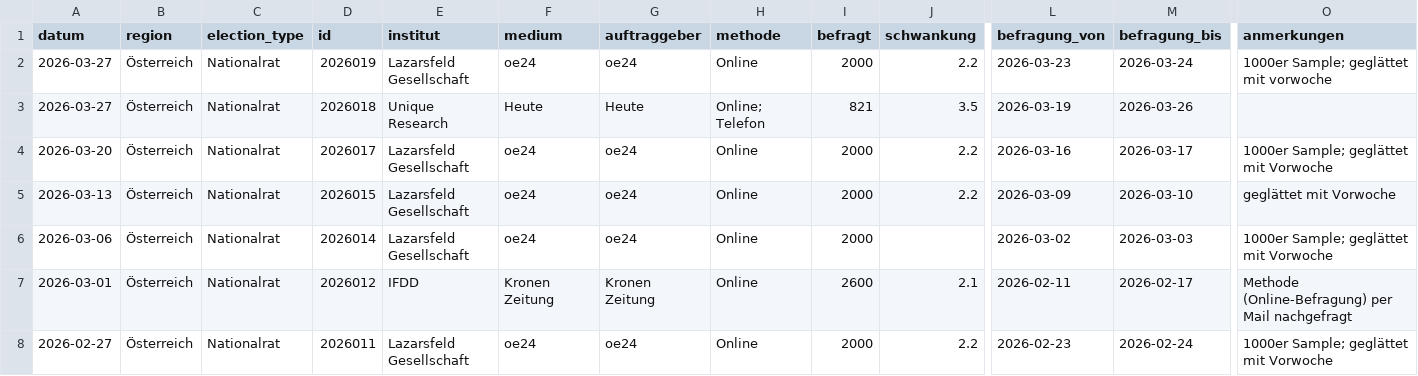
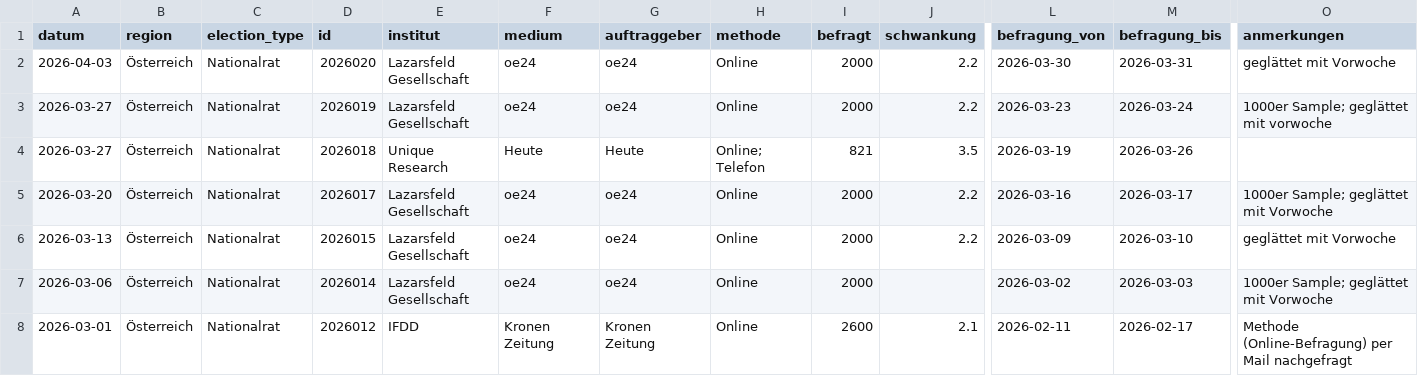
Before and after one commit to dstDatenjournalismus/2024-umfragentracker, a CSV file: output/data/sonntagsfrage/sonntagsfrage.csv, drawn as a sheet; only a part is shown, gaps mark what is left out; the shorter side is filled out with more unchanged rows; rows hold the shown columns only; the diff names each change by its address in the sheet, - before the commit and + after, or states it on an @@ line.

```diff
--- a/output/data/sonntagsfrage/sonntagsfrage.csv
+++ b/output/data/sonntagsfrage/sonntagsfrage.csv
+row 2: 2026-04-03 | Österreich | Nationalrat | 2026020 | Lazarsfeld Gesellschaft | oe24 | oe24 | Online | 2000 | 2.2 | 2026-03-30 | 2026-03-31 | geglättet mit Vorwoche
```
Also changed, not shown: 1 other file.
